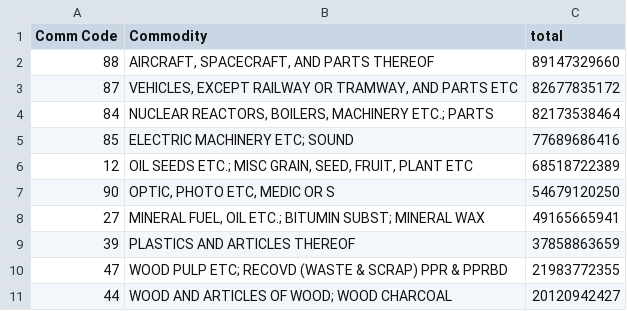
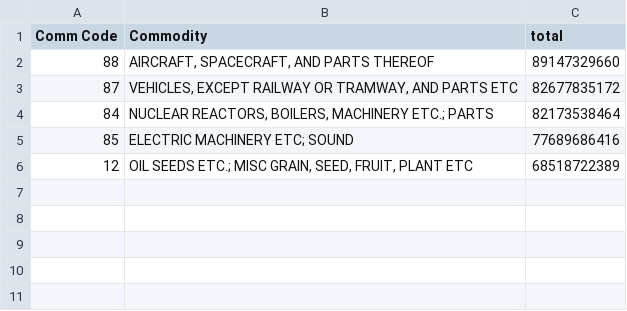
Before and after one commit to Sailendra-Mahapatra/Project2, a CSV file: malik/data_2017_export.csv, drawn as a sheet; the diff names each change by its address in the sheet, - before the commit and + after, or states it on an @@ line.

```diff
--- a/malik/data_2017_export.csv
+++ b/malik/data_2017_export.csv
-row 7: 90 | OPTIC, PHOTO ETC, MEDIC OR S | 54679120250
-row 8: 27 | MINERAL FUEL, OIL ETC.; BITUMIN SUBST; MINERAL WAX | 49165665941
-row 9: 39 | PLASTICS AND ARTICLES THEREOF | 37858863659
-row 10: 47 | WOOD PULP ETC; RECOVD (WASTE & SCRAP) PPR & PPRBD | 21983772355
-row 11: 44 | WOOD AND ARTICLES OF WOOD; WOOD CHARCOAL | 20120942427
```
Also changed, not shown: malik/data_2015_import.csv, malik/data_2016_import.csv, 14 other files.
